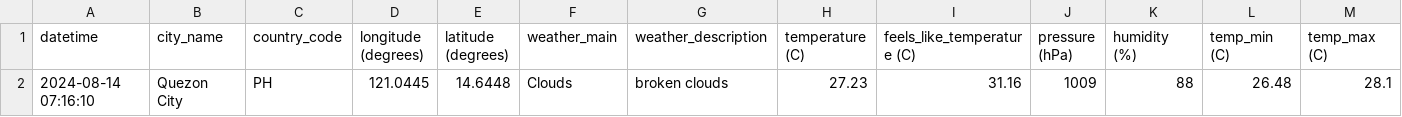
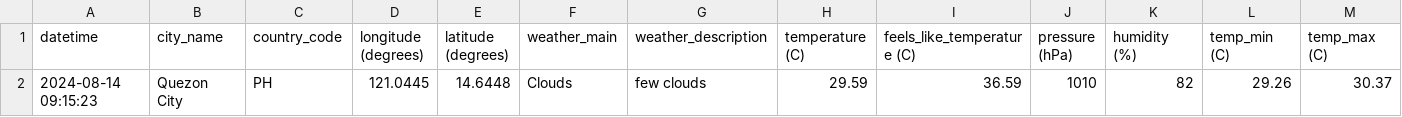
Before and after one commit to marksm88/weather-data, a CSV file: Weather Data - Current.csv, drawn as a sheet; only a part is shown; removed rows and columns are numbered as before the commit, all else as after; rows hold the shown columns only; the diff names each change by its address in the sheet, - before the commit and + after, or states it on an @@ line.

```diff
--- a/Weather Data - Current.csv
+++ b/Weather Data - Current.csv
-row 2: 2024-08-14 07:16:10 | Quezon City | PH | 121.0445 | 14.6448 | Clouds | broken clouds | 27.23 | 31.16 | 1009 | 88 | 26.48 | 28.1
+row 2: 2024-08-14 09:15:23 | Quezon City | PH | 121.0445 | 14.6448 | Clouds | few clouds | 29.59 | 36.59 | 1010 | 82 | 29.26 | 30.37
```
Also changed, not shown: Weather Data - Prelim.csv.
